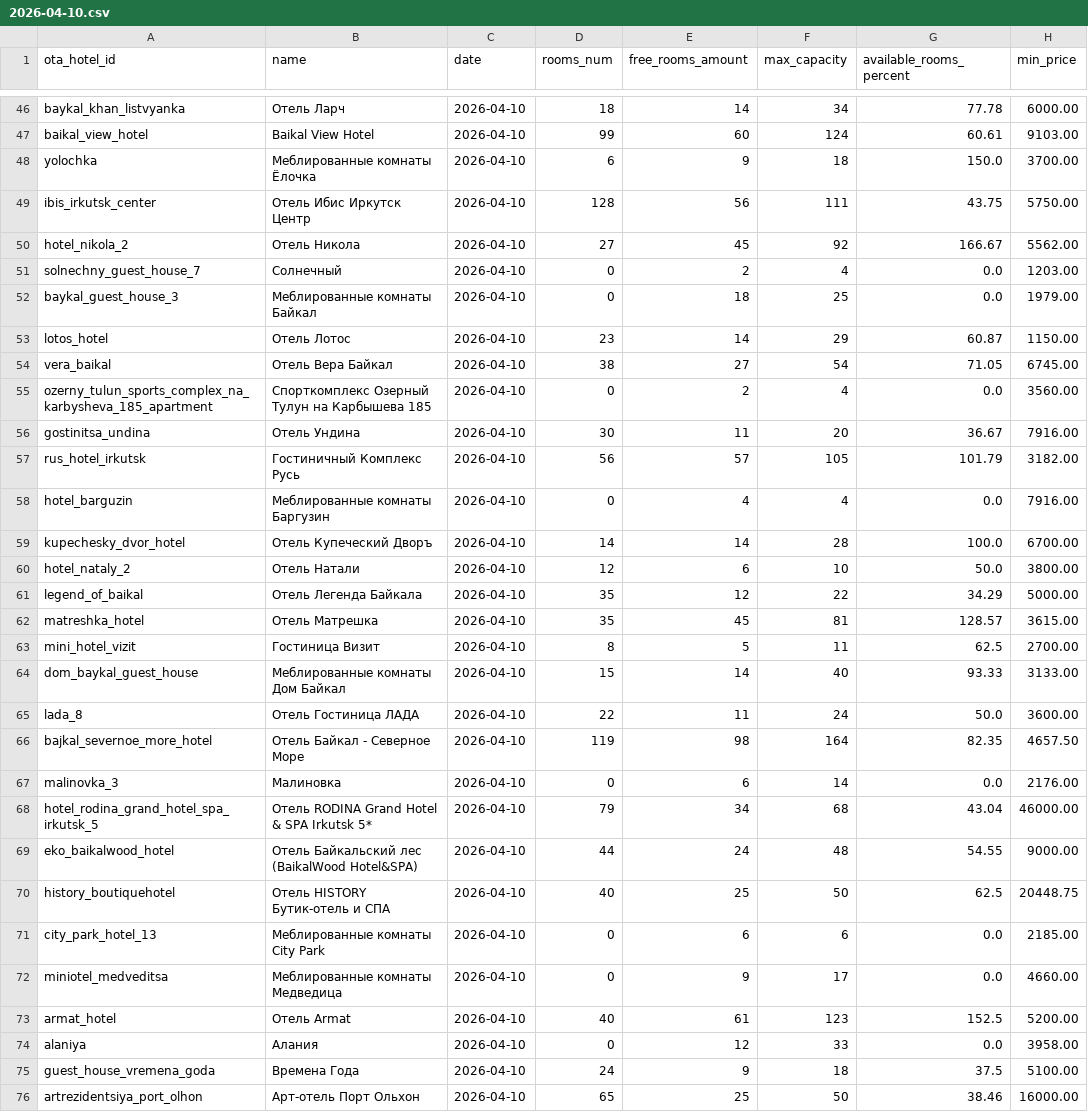
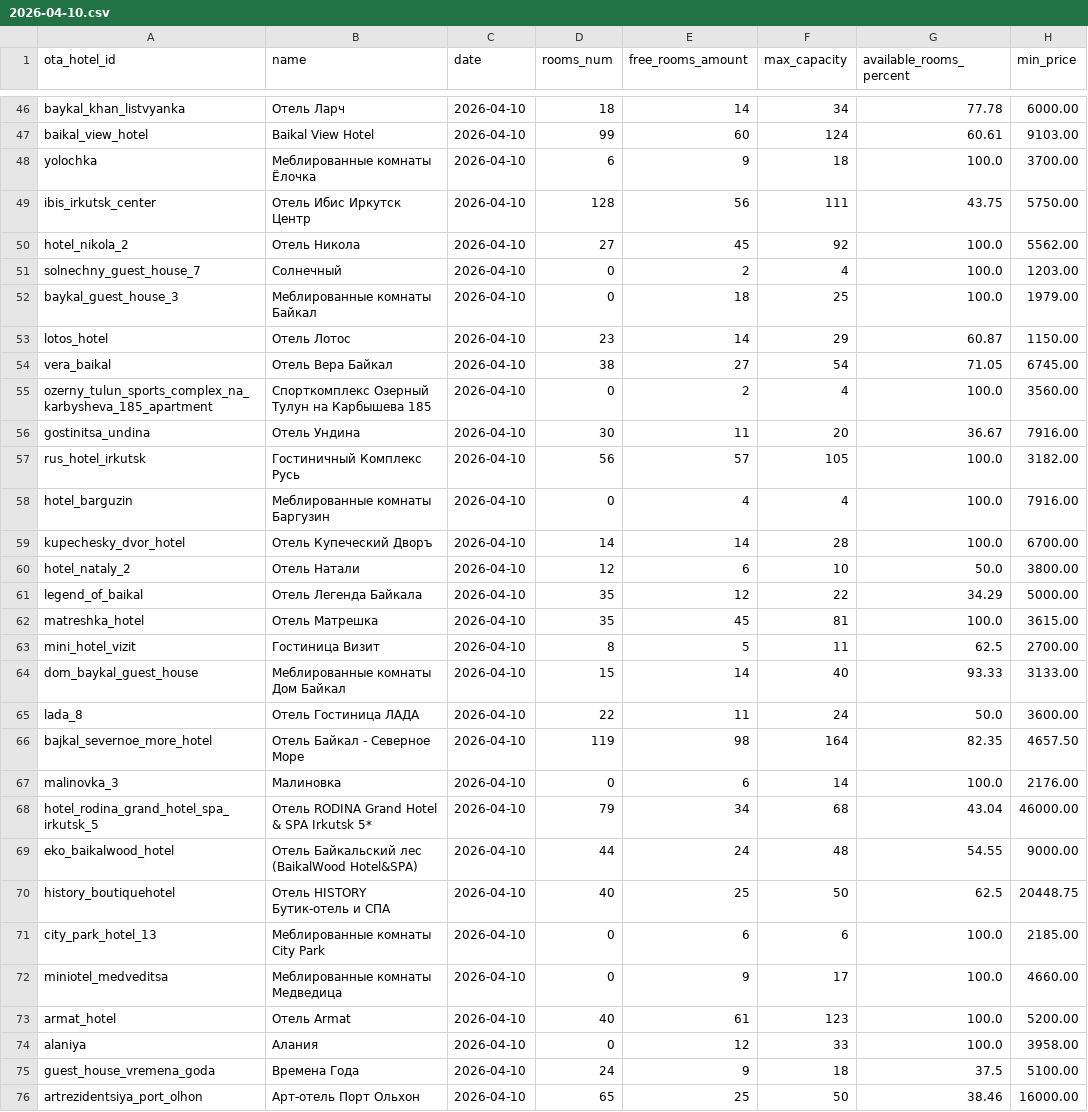
Before and after one commit to MALISMF/ostrovok_parser, a CSV file: daily/statistics/2026-04-10.csv, drawn as a sheet; only a part is shown, gaps mark what is left out; the diff covers the shown part only.

```diff
--- a/daily/statistics/2026-04-10.csv
+++ b/daily/statistics/2026-04-10.csv
@@ -47,13 +47,13 @@ baykal_khan_listvyanka,Отель Ларч,2026-04-10,18,14,34,77.78,6000.00
 baikal_view_hotel,Baikal View Hotel,2026-04-10,99,60,124,60.61,9103.00
-yolochka,Меблированные комнаты Ёлочка,2026-04-10,6,9,18,150.0,3700.00
+yolochka,Меблированные комнаты Ёлочка,2026-04-10,6,9,18,100.0,3700.00
 ibis_irkutsk_center,Отель Ибис Иркутск Центр,2026-04-10,128,56,111,43.75,5750.00
-hotel_nikola_2,Отель Никола,2026-04-10,27,45,92,166.67,5562.00
-solnechny_guest_house_7,Cолнечный,2026-04-10,0,2,4,0.0,1203.00
-baykal_guest_house_3,Меблированные комнаты Байкал,2026-04-10,0,18,25,0.0,1979.00
+hotel_nikola_2,Отель Никола,2026-04-10,27,45,92,100.0,5562.00
+solnechny_guest_house_7,Cолнечный,2026-04-10,0,2,4,100.0,1203.00
+baykal_guest_house_3,Меблированные комнаты Байкал,2026-04-10,0,18,25,100.0,1979.00
 lotos_hotel,Отель Лотос,2026-04-10,23,14,29,60.87,1150.00
 vera_baikal,Отель Вера Байкал,2026-04-10,38,27,54,71.05,6745.00
-ozerny_tulun_sports_complex_na_karbysheva_185_apartment,Спорткомплекс Озерный Тулун на Карбышева 185,2026-04-10,0,2,4,0.0,3560.00
+ozerny_tulun_sports_complex_na_karbysheva_185_apartment,Спорткомплекс Озерный Тулун на Карбышева 185,2026-04-10,0,2,4,100.0,3560.00
 gostinitsa_undina,Отель Ундина,2026-04-10,30,11,20,36.67,7916.00
-rus_hotel_irkutsk,Гостиничный Комплекс Русь,2026-04-10,56,57,105,101.79,3182.00
-hotel_barguzin,Меблированные комнаты Баргузин,2026-04-10,0,4,4,0.0,7916.00
+rus_hotel_irkutsk,Гостиничный Комплекс Русь,2026-04-10,56,57,105,100.0,3182.00
+hotel_barguzin,Меблированные комнаты Баргузин,2026-04-10,0,4,4,100.0,7916.00
 kupechesky_dvor_hotel,Отель Купеческий Дворъ,2026-04-10,14,14,28,100.0,6700.00
@@ -61,3 +61,3 @@ hotel_nataly_2,Отель Натали,2026-04-10,12,6,10,50.0,3800.00
 legend_of_baikal,Отель Легенда Байкала,2026-04-10,35,12,22,34.29,5000.00
-matreshka_hotel,Отель Матрешка,2026-04-10,35,45,81,128.57,3615.00
+matreshka_hotel,Отель Матрешка,2026-04-10,35,45,81,100.0,3615.00
 mini_hotel_vizit,Гостиница Визит,2026-04-10,8,5,11,62.5,2700.00
@@ -66,3 +66,3 @@ lada_8,Отель Гостиница ЛАДА,2026-04-10,22,11,24,50.0,3600.00
 bajkal_severnoe_more_hotel,Отель Байкал - Северное Море,2026-04-10,119,98,164,82.35,4657.50
-malinovka_3,Малиновка,2026-04-10,0,6,14,0.0,2176.00
+malinovka_3,Малиновка,2026-04-10,0,6,14,100.0,2176.00
 hotel_rodina_grand_hotel_spa_irkutsk_5,Отель RODINA Grand Hotel & SPA Irkutsk 5*,2026-04-10,79,34,68,43.04,46000.00
@@ -70,6 +70,6 @@ eko_baikalwood_hotel,Отель Байкальский лес (BaikalWood Hotel&
 history_boutiquehotel,Отель HISTORY Бутик-отель и СПА,2026-04-10,40,25,50,62.5,20448.75
-city_park_hotel_13,Меблированные комнаты City Park,2026-04-10,0,6,6,0.0,2185.00
-miniotel_medveditsa,Меблированные комнаты Медведица,2026-04-10,0,9,17,0.0,4660.00
-armat_hotel,Отель Armat,2026-04-10,40,61,123,152.5,5200.00
-alaniya,Алания,2026-04-10,0,12,33,0.0,3958.00
+city_park_hotel_13,Меблированные комнаты City Park,2026-04-10,0,6,6,100.0,2185.00
+miniotel_medveditsa,Меблированные комнаты Медведица,2026-04-10,0,9,17,100.0,4660.00
+armat_hotel,Отель Armat,2026-04-10,40,61,123,100.0,5200.00
+alaniya,Алания,2026-04-10,0,12,33,100.0,3958.00
 guest_house_vremena_goda,Времена Года,2026-04-10,24,9,18,37.5,5100.00
```
Also changed, not shown: 43 edited cells elsewhere in this file, daily/statistics/2026-03-04.csv, daily/statistics/2026-03-12.csv, 48 other files.
